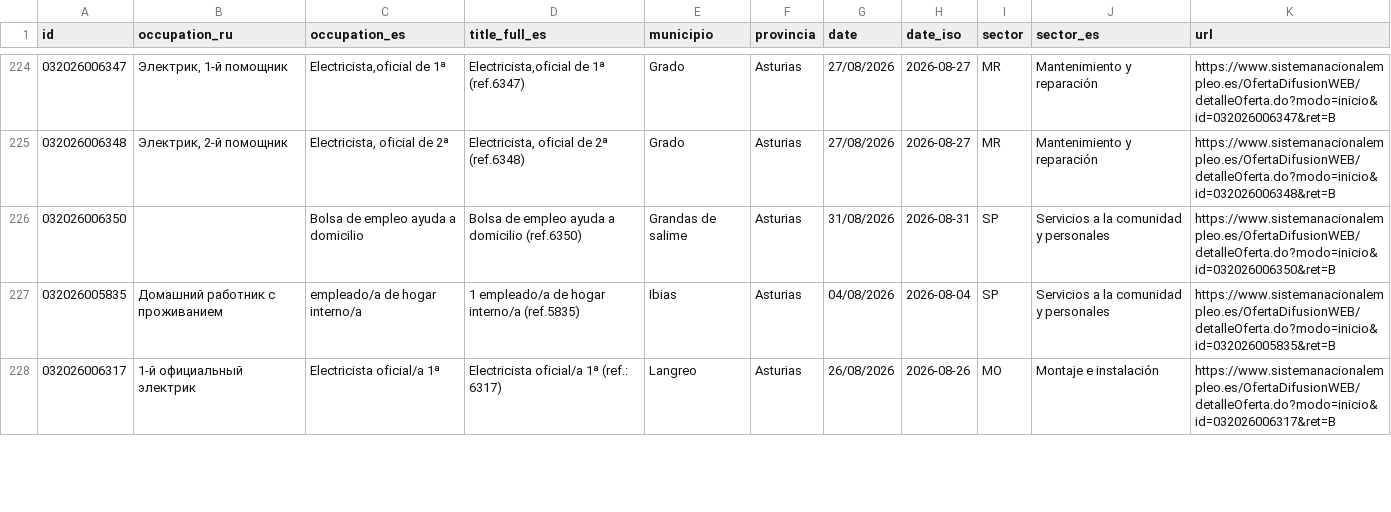
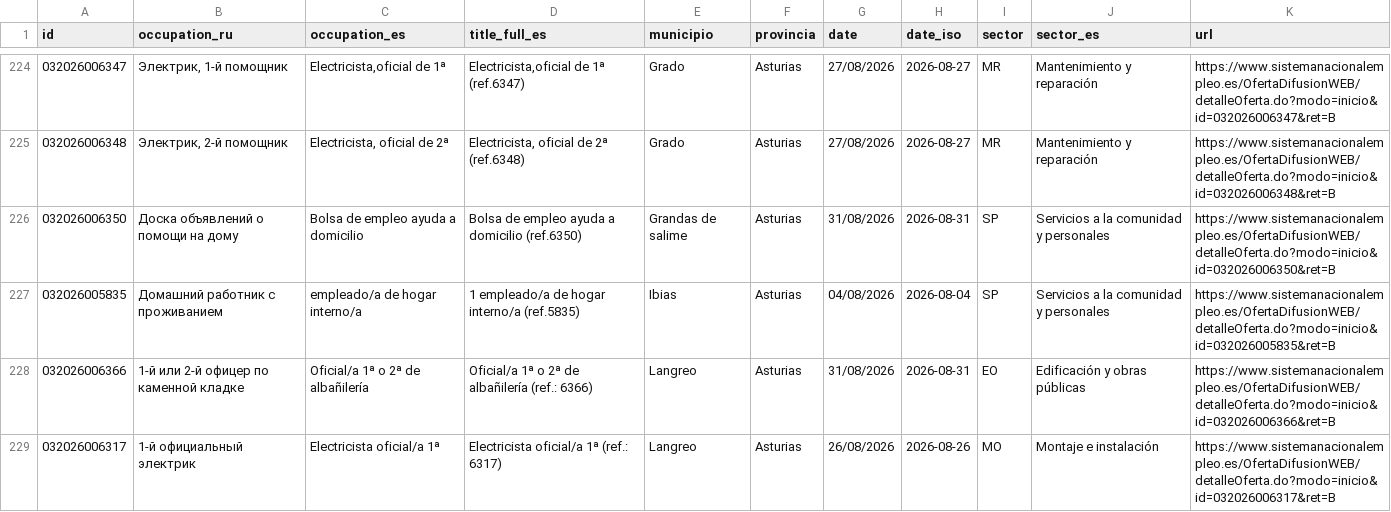
Before and after one commit to RealBuddy/sepe-jobs, a CSV file: catalog.csv, drawn as a sheet; only a part is shown, gaps mark what is left out; the diff covers the shown part only.

```diff
--- a/catalog.csv
+++ b/catalog.csv
@@ -225,4 +225,5 @@
 032026006348,"Электрик, 2-й помощник","Electricista, oficial de 2ª","Electricista, oficial de 2ª (ref.6348)",Grado,Asturias,27/08/2026,2026-08-27,MR,Mantenimiento y reparación,https://www.sistemanacionalempleo.es/OfertaDifusionWEB/detalleOferta.do?modo=inicio&id=032026006348&ret=B
-032026006350,,Bolsa de empleo ayuda a domicilio,Bolsa de empleo ayuda a domicilio (ref.6350),Grandas de salime,Asturias,31/08/2026,2026-08-31,SP,Servicios a la comunidad y personales,https://www.sistemanacionalempleo.es/OfertaDifusionWEB/detalleOferta.do?modo=inicio&id=032026006350&ret=B
+032026006350,Доска объявлений о помощи на дому,Bolsa de empleo ayuda a domicilio,Bolsa de empleo ayuda a domicilio (ref.6350),Grandas de salime,Asturias,31/08/2026,2026-08-31,SP,Servicios a la comunidad y personales,https://www.sistemanacionalempleo.es/OfertaDifusionWEB/detalleOferta.do?modo=inicio&id=032026006350&ret=B
 032026005835,Домашний работник с проживанием,empleado/a de hogar interno/a,1 empleado/a de hogar interno/a (ref.5835),Ibias,Asturias,04/08/2026,2026-08-04,SP,Servicios a la comunidad y personales,https://www.sistemanacionalempleo.es/OfertaDifusionWEB/detalleOferta.do?modo=inicio&id=032026005835&ret=B
+032026006366,1-й или 2-й офицер по каменной кладке,Oficial/a 1ª o 2ª de albañilería,Oficial/a 1ª o 2ª de albañilería (ref.: 6366),Langreo,Asturias,31/08/2026,2026-08-31,EO,Edificación y obras públicas,https://www.sistemanacionalempleo.es/OfertaDifusionWEB/detalleOferta.do?modo=inicio&id=032026006366&ret=B
 032026006317,1-й официальный электрик,Electricista oficial/a 1ª,Electricista oficial/a 1ª (ref.: 6317),Langreo,Asturias,26/08/2026,2026-08-26,MO,Montaje e instalación,https://www.sistemanacionalempleo.es/OfertaDifusionWEB/detalleOferta.do?modo=inicio&id=032026006317&ret=B
```
Also changed, not shown: 3 added rows, 3 removed rows and 2 edited cells elsewhere in this file, 11 other files.
